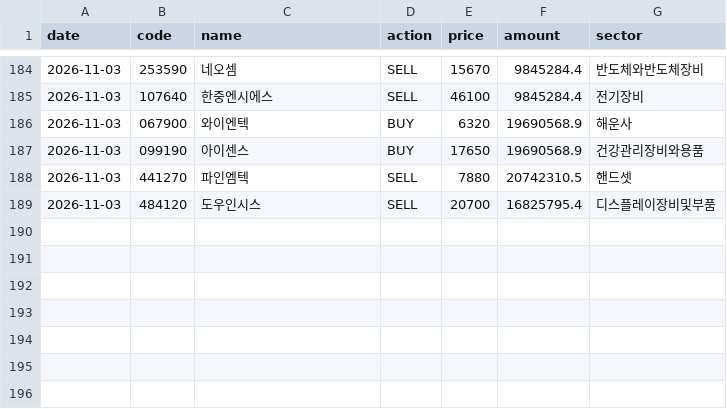
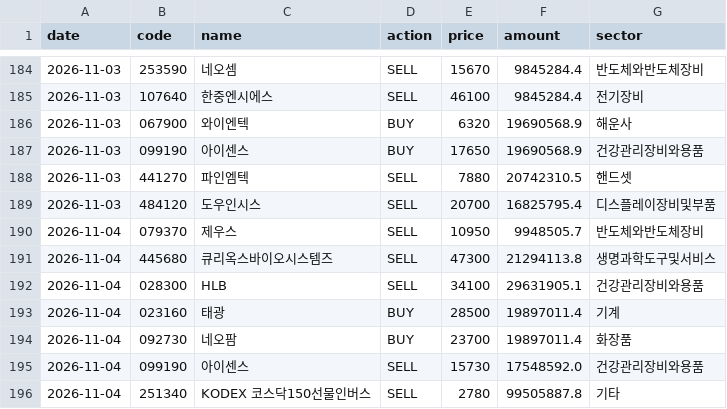
Before and after one commit to joonhakkim/liquidity-dashboard, a CSV file: data/manual/kosdaq_long_short_index_trades.csv, drawn as a sheet; only a part is shown, gaps mark what is left out; the diff names each change by its address in the sheet, - before the commit and + after, or states it on an @@ line.

```diff
--- a/data/manual/kosdaq_long_short_index_trades.csv
+++ b/data/manual/kosdaq_long_short_index_trades.csv
+row 190: 2026-11-04 | 079370 | 제우스 | SELL | 10950 | 9948505.7 | 반도체와반도체장비
+row 191: 2026-11-04 | 445680 | 큐리옥스바이오시스템즈 | SELL | 47300 | 21294113.8 | 생명과학도구및서비스
+row 192: 2026-11-04 | 028300 | HLB | SELL | 34100 | 29631905.1 | 건강관리장비와용품
+row 193: 2026-11-04 | 023160 | 태광 | BUY | 28500 | 19897011.4 | 기계
+row 194: 2026-11-04 | 092730 | 네오팜 | BUY | 23700 | 19897011.4 | 화장품
+row 195: 2026-11-04 | 099190 | 아이센스 | SELL | 15730 | 17548592.0 | 건강관리장비와용품
+row 196: 2026-11-04 | 251340 | KODEX 코스닥150선물인버스 | SELL | 2780 | 99505887.8 | 기타
```
Also changed, not shown: data/manual/mingu_mp_trades.csv, data/manual/mp_orders.csv, 1 other file.
